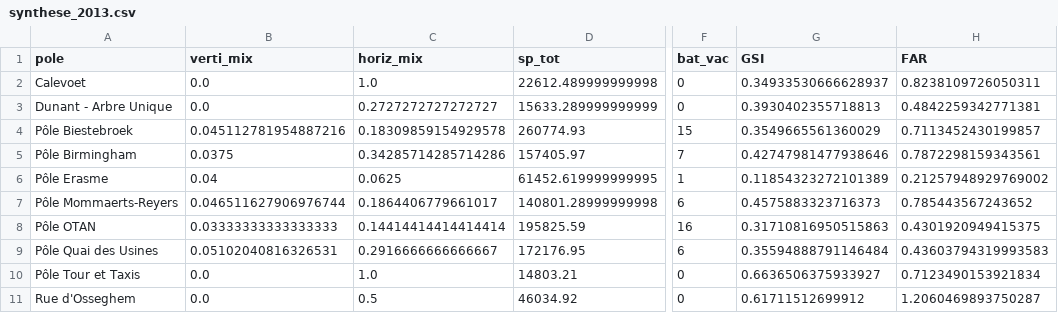
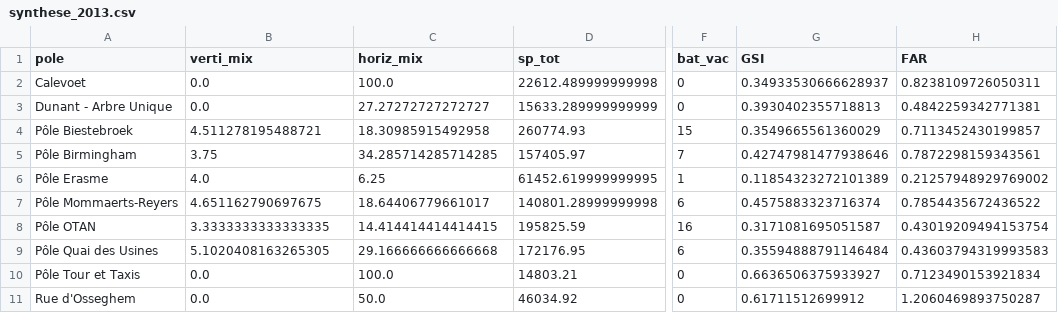
Before and after one commit to sdelhaye/zemu_analysis, a CSV file: tables/synthese_2013.csv, drawn as a sheet; only a part is shown, gaps mark what is left out; the diff names each change by its address in the sheet, - before the commit and + after, or states it on an @@ line.

```diff
--- a/tables/synthese_2013.csv
+++ b/tables/synthese_2013.csv
-C2 (horiz_mix): 1.0
+C2 (horiz_mix): 100.0
-C3 (horiz_mix): 0.2727272727272727
+C3 (horiz_mix): 27.27272727272727
-B4 (verti_mix): 0.045112781954887216
+B4 (verti_mix): 4.511278195488721
-C4 (horiz_mix): 0.18309859154929578
+C4 (horiz_mix): 18.30985915492958
-B5 (verti_mix): 0.0375
+B5 (verti_mix): 3.75
-C5 (horiz_mix): 0.34285714285714286
+C5 (horiz_mix): 34.285714285714285
-B6 (verti_mix): 0.04
+B6 (verti_mix): 4.0
-C6 (horiz_mix): 0.0625
+C6 (horiz_mix): 6.25
-B7 (verti_mix): 0.046511627906976744
+B7 (verti_mix): 4.651162790697675
-C7 (horiz_mix): 0.1864406779661017
+C7 (horiz_mix): 18.64406779661017
-G7 (GSI): 0.4575883323716373
+G7 (GSI): 0.4575883323716374
-H7 (FAR): 0.785443567243652
+H7 (FAR): 0.7854435672436522
-B8 (verti_mix): 0.03333333333333333
+B8 (verti_mix): 3.3333333333333335
-C8 (horiz_mix): 0.14414414414414414
+C8 (horiz_mix): 14.414414414414415
-G8 (GSI): 0.31710816950515863
+G8 (GSI): 0.3171081695051587
-H8 (FAR): 0.4301920949415375
+H8 (FAR): 0.43019209494153754
-B9 (verti_mix): 0.05102040816326531
+B9 (verti_mix): 5.1020408163265305
-C9 (horiz_mix): 0.2916666666666667
+C9 (horiz_mix): 29.166666666666668
-C10 (horiz_mix): 1.0
+C10 (horiz_mix): 100.0
-C11 (horiz_mix): 0.5
+C11 (horiz_mix): 50.0
```
Also changed, not shown: tables/synthese_2023.csv, 1 other file.
